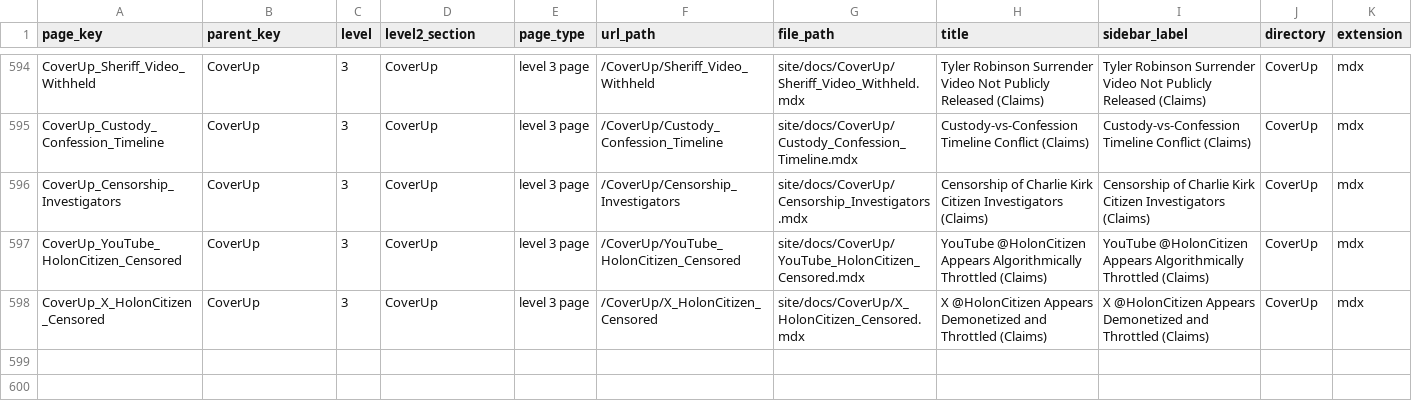
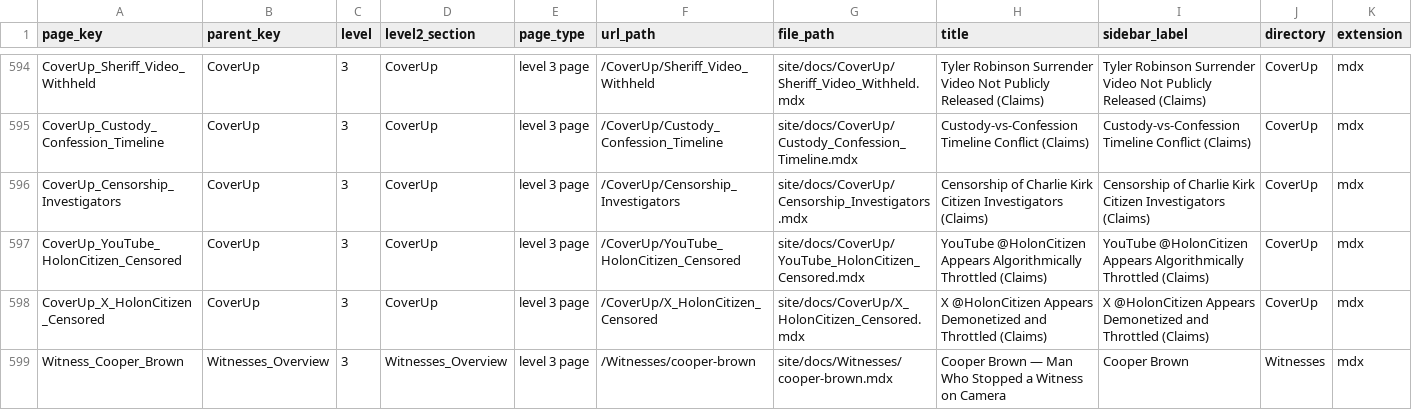
Before and after one commit to ACT3ai/charlie-kirk, a CSV file: pages.csv, drawn as a sheet; only a part is shown, gaps mark what is left out; rows hold the shown columns only; the diff names each change by its address in the sheet, - before the commit and + after, or states it on an @@ line.

```diff
--- a/pages.csv
+++ b/pages.csv
+row 599: Witness_Cooper_Brown | Witnesses_Overview | 3 | Witnesses_Overview | level 3 page | /Witnesses/cooper-brown | site/docs/Witnesses/cooper-brown.mdx | Cooper Brown — Man Who Stopped a Witness on Camera | Cooper Brown | Witnesses | mdx
```
Also changed, not shown: 9 other files.
